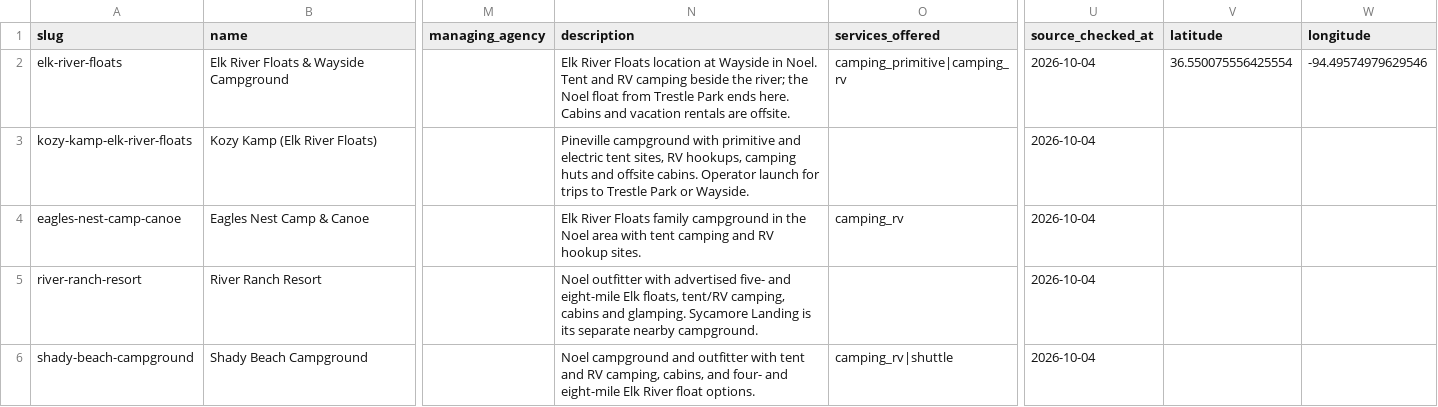
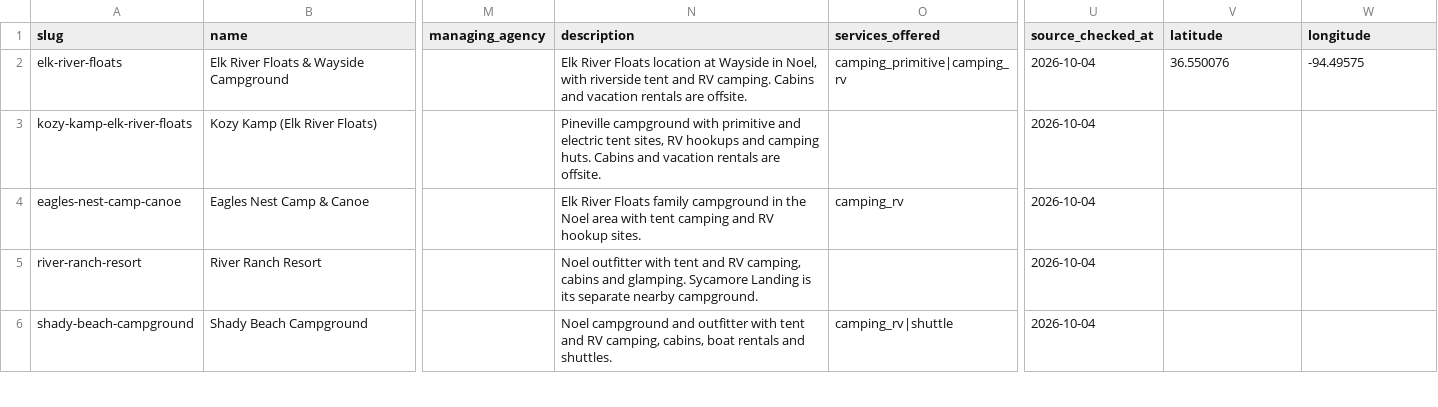
Before and after one commit to BrainsyETH/Eddy, a CSV file: missouri-float-planner/scripts/ingestion/services-elk-release-2026-10-04.csv, drawn as a sheet; only a part is shown, gaps mark what is left out; the diff covers the shown part only; the diff names each change by its address in the sheet, - before the commit and + after, or states it on an @@ line.

```diff
--- a/missouri-float-planner/scripts/ingestion/services-elk-release-2026-10-04.csv
+++ b/missouri-float-planner/scripts/ingestion/services-elk-release-2026-10-04.csv
-N2 (description): …Wayside in Noel. Tent and RV camping beside the river; the Noel float from Trestle Park ends here. Cabins and…
+N2 (description): …Wayside in Noel, with riverside tent and RV camping. Cabins and…
-V2 (latitude): 36.550075556425554
+V2 (latitude): 36.550076
-W2 (longitude): -94.49574979629546
+W2 (longitude): -94.49575
-N3 (description): …sites, RV hookups, camping huts and offsite cabins. Operator launch for trips to Trestle Park or Wayside.
+N3 (description): …sites, RV hookups and camping huts. Cabins and vacation rentals are offsite.
-N5 (description): …outfitter with advertised five- and eight-mile Elk floats, tent/RV camping, cabins…
+N5 (description): …outfitter with tent and RV camping, cabins…
-N6 (description): …camping, cabins, and four- and eight-mile Elk River float options.
+N6 (description): …camping, cabins, boat rentals and shuttles.
```
Also changed, not shown: 8 edited cells elsewhere in this file, missouri-float-planner/scripts/ingestion/service-river-facts-elk-2026-10-04.csv, 41 other files.
